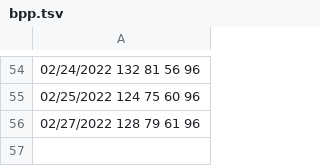
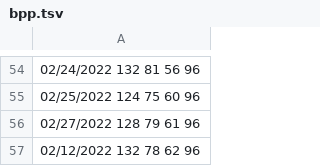
Before and after one commit to mat8025/GAPPS, a TSV file: DEMOS/Wex/DAT/bpp.tsv, drawn as a sheet; only a part is shown, gaps mark what is left out; the diff names each change by its address in the sheet, - before the commit and + after, or states it on an @@ line.

```diff
--- a/DEMOS/Wex/DAT/bpp.tsv
+++ b/DEMOS/Wex/DAT/bpp.tsv
+row 57: 02/12/2022 132 78 62 96
```
Also changed, not shown: 12 other files.
